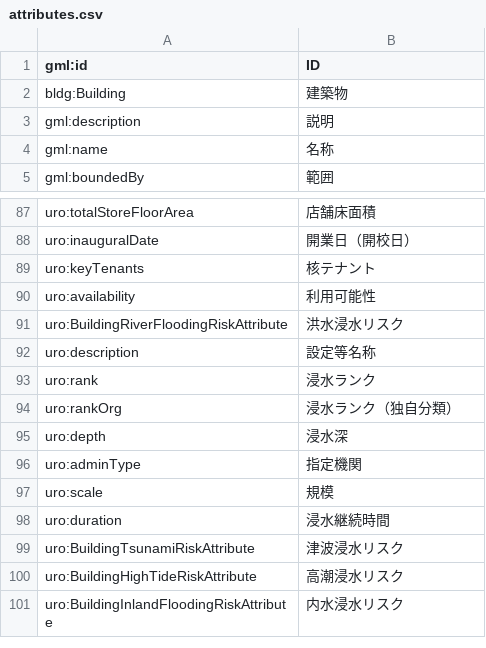
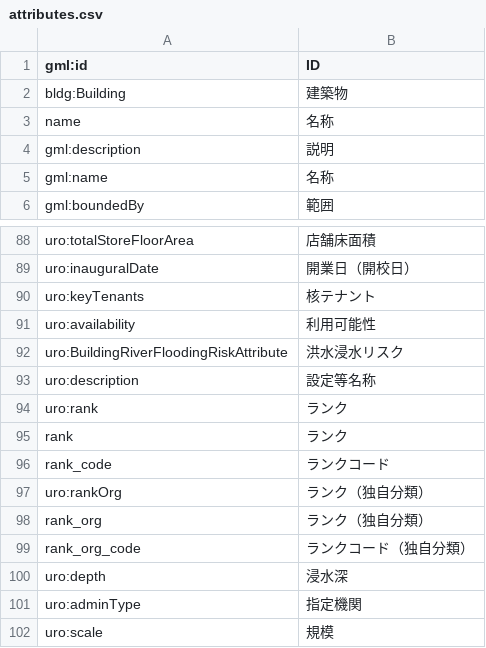
Before and after one commit to eukarya-inc/PLATEAU-VIEW-3.0, a CSV file: extension/src/shared/plateau/featureInspector/attributes.csv, drawn as a sheet; only a part is shown, gaps mark what is left out; the shorter side is filled out with more unchanged rows.

```diff
--- a/extension/src/shared/plateau/featureInspector/attributes.csv
+++ b/extension/src/shared/plateau/featureInspector/attributes.csv
@@ -2,2 +2,3 @@ gml:id,ID
 bldg:Building,建築物
+name,名称
 gml:description,説明
@@ -92,4 +93,8 @@ uro:BuildingRiverFloodingRiskAttribute,洪水浸水リスク
 uro:description,設定等名称
-uro:rank,浸水ランク
-uro:rankOrg,浸水ランク（独自分類）
+uro:rank,ランク
+rank,ランク
+rank_code,ランクコード
+uro:rankOrg,ランク（独自分類）
+rank_org,ランク（独自分類）
+rank_org_code,ランクコード（独自分類）
 uro:depth,浸水深
```
Also changed, not shown: 2 other files.
